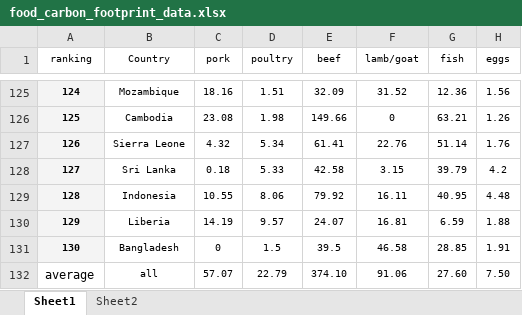
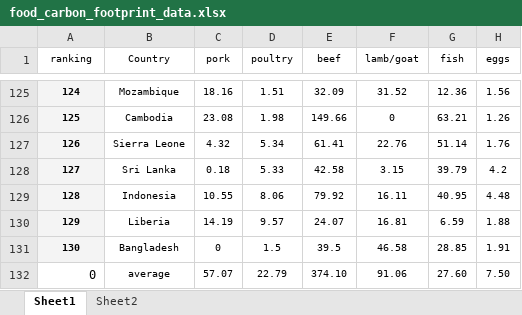
Before and after one commit to rlatimer/Project, an Excel workbook: data/food_carbon_footprint_data.xlsx, sheet Sheet1, drawn as a sheet; only a part is shown, gaps mark what is left out; values as stored, in another font and other column widths than the file's, no borders; the diff names each change by its address in the sheet, - before the commit and + after, or states it on an @@ line.

Commit message:
all to average changes

```diff
--- a/data/food_carbon_footprint_data.xlsx (sheet Sheet1)
+++ b/data/food_carbon_footprint_data.xlsx (sheet Sheet1)
-A132 (ranking): average
+A132 (ranking): 0
-B132 (Country): all
+B132 (Country): average
```
Also changed, not shown: 3 other files.
